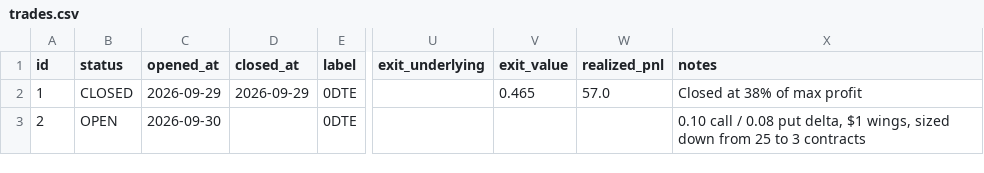
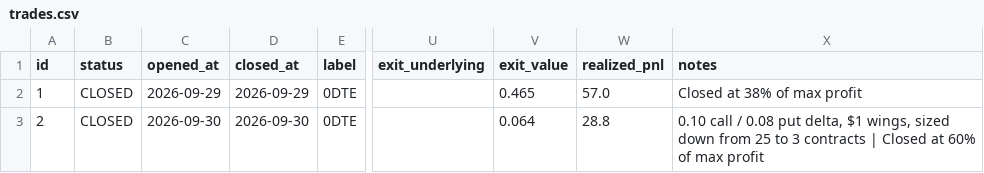
Before and after one commit to edson114/edson114, a CSV file: journal/trades.csv, drawn as a sheet; only a part is shown, gaps mark what is left out; the diff names each change by its address in the sheet, - before the commit and + after, or states it on an @@ line.

```diff
--- a/journal/trades.csv
+++ b/journal/trades.csv
-B3 (status): OPEN
+B3 (status): CLOSED
-D3 (closed_at): (empty)
+D3 (closed_at): 2026-09-30
-V3 (exit_value): (empty)
+V3 (exit_value): 0.064
-W3 (realized_pnl): (empty)
+W3 (realized_pnl): 28.8
-X3 (notes): …3 contracts
+X3 (notes): …3 contracts | Closed at 60% of max profit
```
